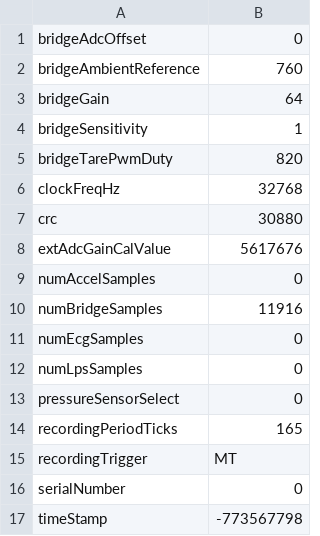
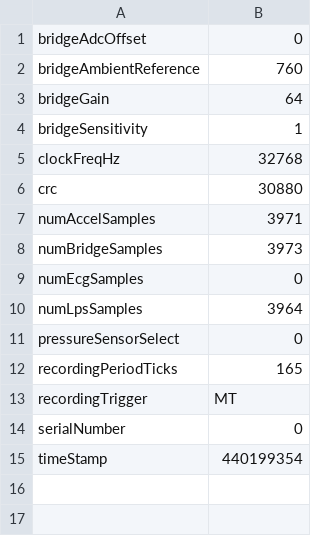
Before and after one commit to scadam526/coding, a CSV file: python/bridge_data/METADATA.CSV, drawn as a sheet.

```diff
--- a/python/bridge_data/METADATA.CSV
+++ b/python/bridge_data/METADATA.CSV
@@ -4,10 +4,8 @@ bridgeGain ,64
 bridgeSensitivity ,1
-bridgeTarePwmDuty ,820
 clockFreqHz ,32768
 crc ,30880
-extAdcGainCalValue ,5617676
-numAccelSamples ,0
-numBridgeSamples ,11916
+numAccelSamples ,3971
+numBridgeSamples ,3973
 numEcgSamples ,0
-numLpsSamples ,0
+numLpsSamples ,3964
 pressureSensorSelect ,0
@@ -16,2 +14,2 @@ recordingTrigger ,MT
 serialNumber ,0
-timeStamp ,-773567798
+timeStamp ,440199354
```
Also changed, not shown: 6 other files.
